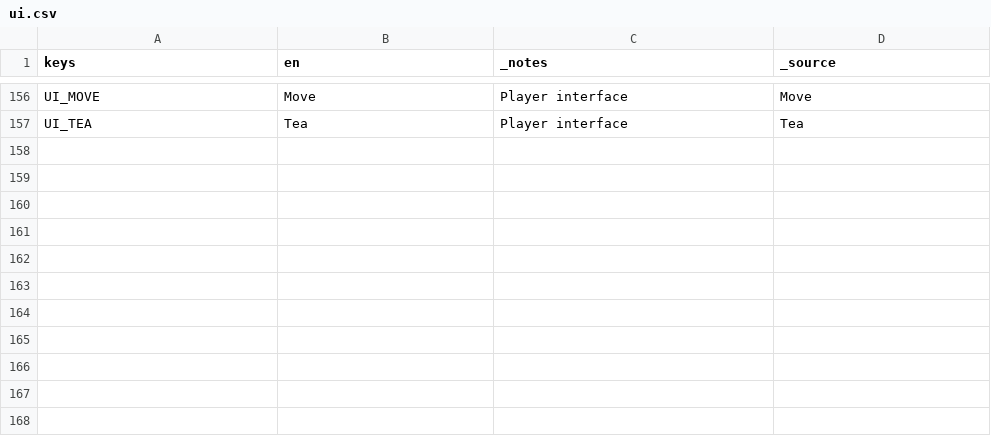
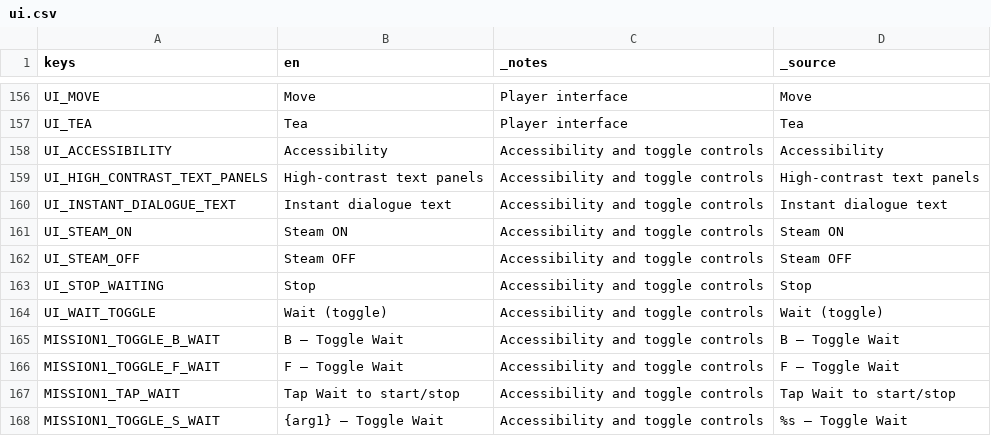
Before and after one commit to jkeywo/the-incredible-diary, a CSV file: localisation/ui.csv, drawn as a sheet; only a part is shown, gaps mark what is left out; the diff names each change by its address in the sheet, - before the commit and + after, or states it on an @@ line.

Commit message:
Add accessibility settings and toggle gameplay controls

```diff
--- a/localisation/ui.csv
+++ b/localisation/ui.csv
+row 158: UI_ACCESSIBILITY | Accessibility | Accessibility and toggle controls | Accessibility
+row 159: UI_HIGH_CONTRAST_TEXT_PANELS | High-contrast text panels | Accessibility and toggle controls | High-contrast text panels
+row 160: UI_INSTANT_DIALOGUE_TEXT | Instant dialogue text | Accessibility and toggle controls | Instant dialogue text
+row 161: UI_STEAM_ON | Steam ON | Accessibility and toggle controls | Steam ON
+row 162: UI_STEAM_OFF | Steam OFF | Accessibility and toggle controls | Steam OFF
+row 163: UI_STOP_WAITING | Stop | Accessibility and toggle controls | Stop
+row 164: UI_WAIT_TOGGLE | Wait (toggle) | Accessibility and toggle controls | Wait (toggle)
+row 165: MISSION1_TOGGLE_B_WAIT | B — Toggle Wait | Accessibility and toggle controls | B — Toggle Wait
+row 166: MISSION1_TOGGLE_F_WAIT | F — Toggle Wait | Accessibility and toggle controls | F — Toggle Wait
+row 167: MISSION1_TAP_WAIT | Tap Wait to start/stop | Accessibility and toggle controls | Tap Wait to start/stop
+row 168: MISSION1_TOGGLE_S_WAIT | {arg1} — Toggle Wait | Accessibility and toggle controls | %s — Toggle Wait
```
Also changed, not shown: 22 other files.
